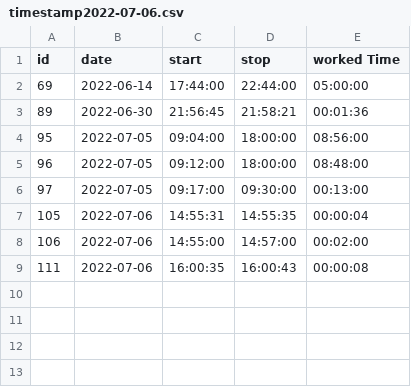
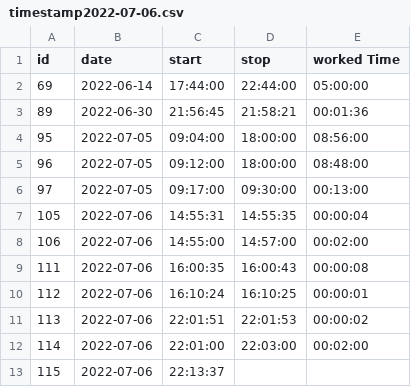
Before and after one commit to MaxEndres/TimeTrackingSystem, a CSV file: timestamp2022-07-06.csv, drawn as a sheet.

```diff
--- a/timestamp2022-07-06.csv
+++ b/timestamp2022-07-06.csv
@@ -9 +9,5 @@ id,date,start,stop,worked Time
 111,2022-07-06,16:00:35,16:00:43,00:00:08
+112,2022-07-06,16:10:24,16:10:25,00:00:01
+113,2022-07-06,22:01:51,22:01:53,00:00:02
+114,2022-07-06,22:01:00,22:03:00,00:02:00
+115,2022-07-06,22:13:37,,
```
Also changed, not shown: 11 other files.
